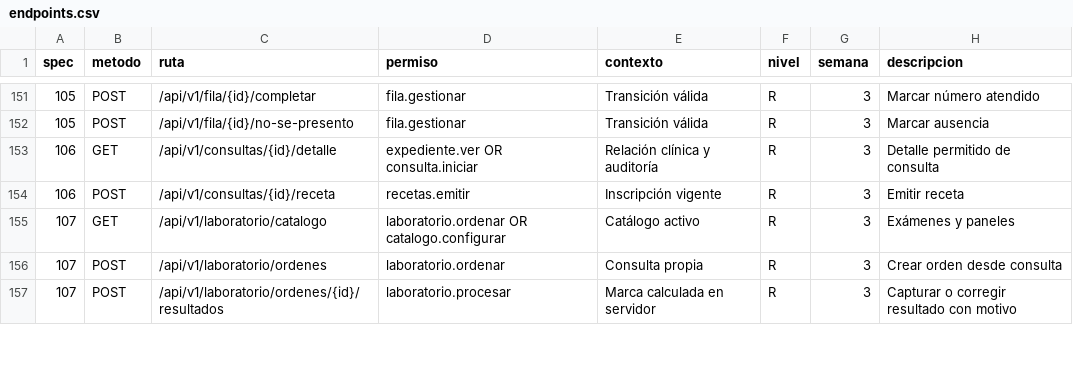
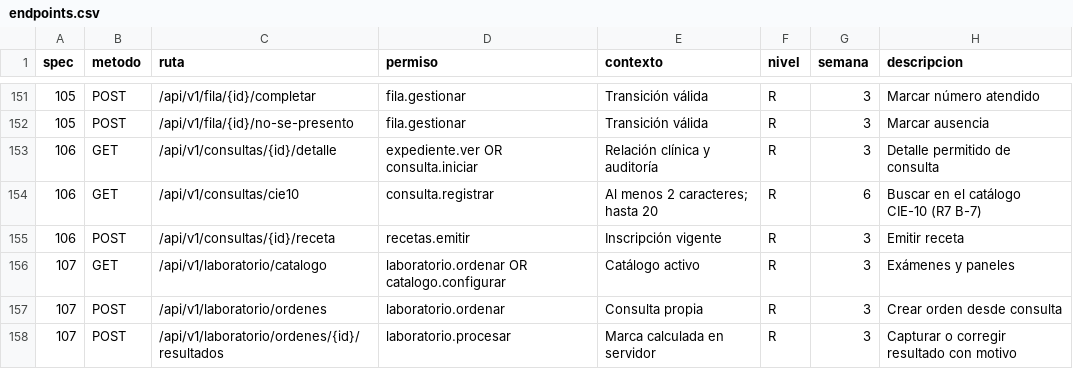
Before and after one commit to jojosenthusiast/Gestion_hospitalaria_universitaria_Climesa, a CSV file: docs/arquitectura/datos/endpoints.csv, drawn as a sheet; only a part is shown, gaps mark what is left out.

Commit message:
feat(api): lab orders in the consultation detail and CIE-10 search

```diff
--- a/docs/arquitectura/datos/endpoints.csv
+++ b/docs/arquitectura/datos/endpoints.csv
@@ -153,2 +153,3 @@ spec,metodo,ruta,permiso,contexto,nivel,semana,descripcion
 106,GET,/api/v1/consultas/{id}/detalle,expediente.ver OR consulta.iniciar,Relación clínica y auditoría,R,3,Detalle permitido de consulta
+106,GET,/api/v1/consultas/cie10,consulta.registrar,Al menos 2 caracteres; hasta 20,R,6,Buscar en el catálogo CIE-10 (R7 B-7)
 106,POST,/api/v1/consultas/{id}/receta,recetas.emitir,Inscripción vigente,R,3,Emitir receta
```
Also changed, not shown: 7 other files.
